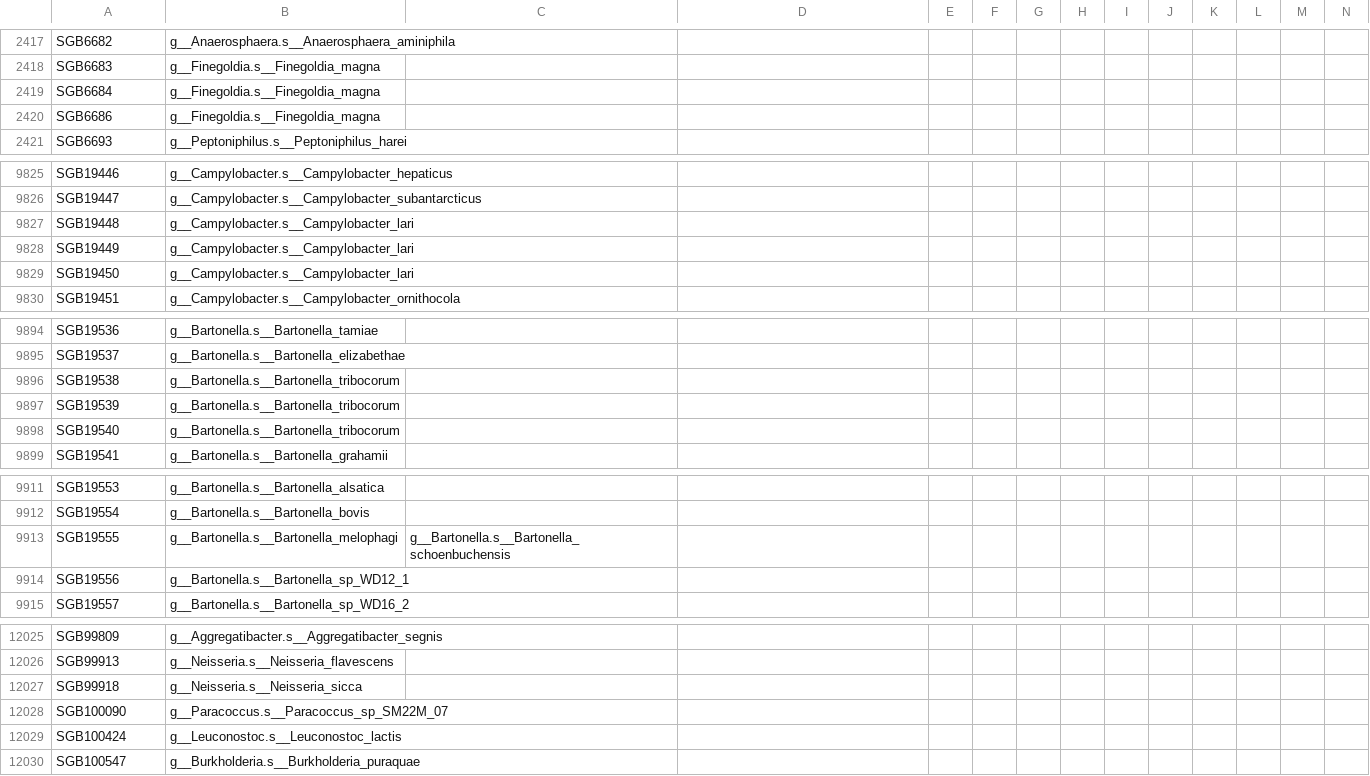
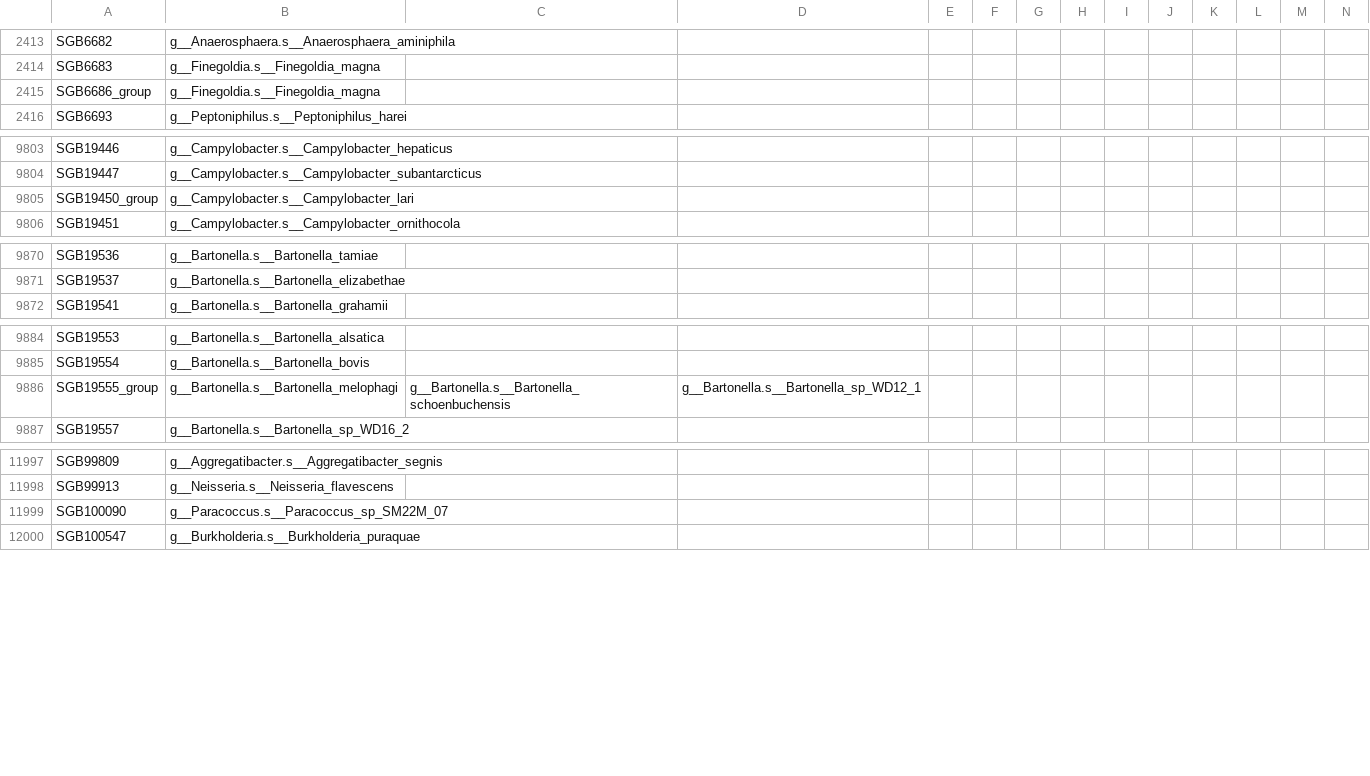
Before and after one commit to biobakery/humann, a TSV file: humann/data/misc/vOct22_SGB_mapping.tsv, drawn as a sheet; only a part is shown, gaps mark what is left out; removed rows and columns are numbered as before the commit, all else as after; rows hold the shown columns only; the diff covers the shown part only; the diff names each change by its address in the sheet, - before the commit and + after, or states it on an @@ line.

```diff
--- a/humann/data/misc/vOct22_SGB_mapping.tsv
+++ b/humann/data/misc/vOct22_SGB_mapping.tsv
-row 2419: SGB6684 | g__Finegoldia.s__Finegoldia_magna
-A2415: SGB6686
+A2415: SGB6686_group
-row 9827: SGB19448 | g__Campylobacter.s__Campylobacter_lari
-row 9828: SGB19449 | g__Campylobacter.s__Campylobacter_lari
-A9805: SGB19450
+A9805: SGB19450_group
-row 9896: SGB19538 | g__Bartonella.s__Bartonella_tribocorum
-row 9897: SGB19539 | g__Bartonella.s__Bartonella_tribocorum
-row 9898: SGB19540 | g__Bartonella.s__Bartonella_tribocorum
-A9886: SGB19555
+A9886: SGB19555_group
-D9886: (empty)
+D9886: g__Bartonella.s__Bartonella_sp_WD12_1
-row 9914: SGB19556 | g__Bartonella.s__Bartonella_sp_WD12_1
-row 12027: SGB99918 | g__Neisseria.s__Neisseria_sicca
-row 12029: SGB100424 | g__Leuconostoc.s__Leuconostoc_lactis
```
Also changed, not shown: 11 added rows, 32 removed rows and 41 edited cells elsewhere in this file.
